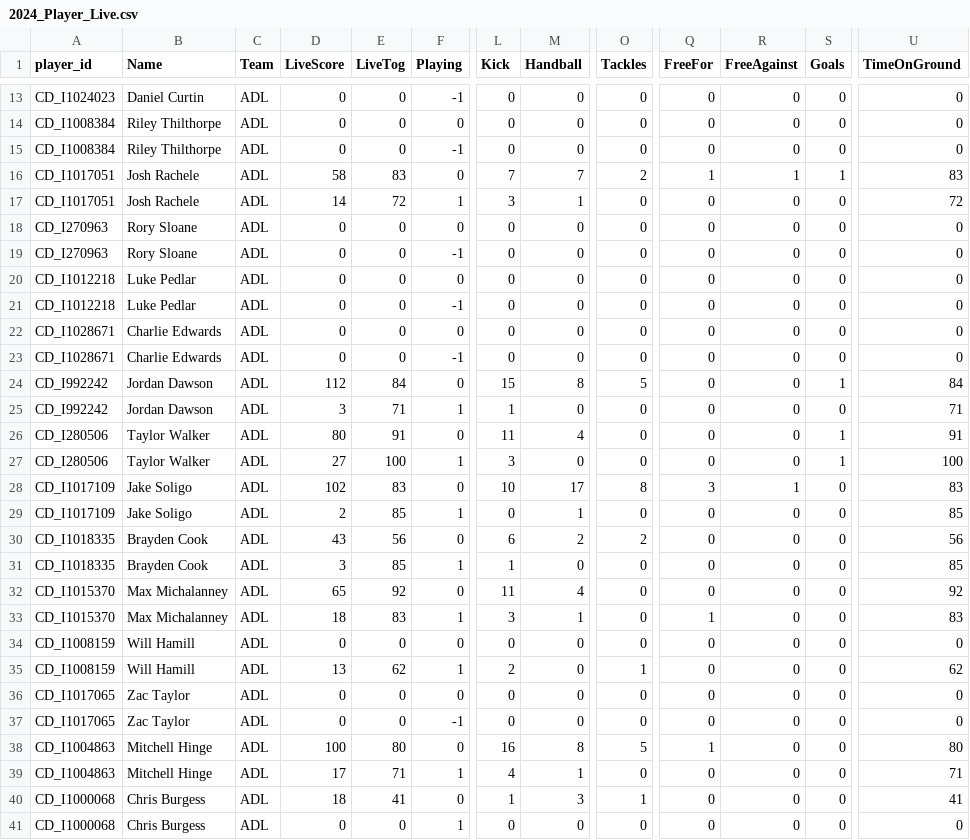
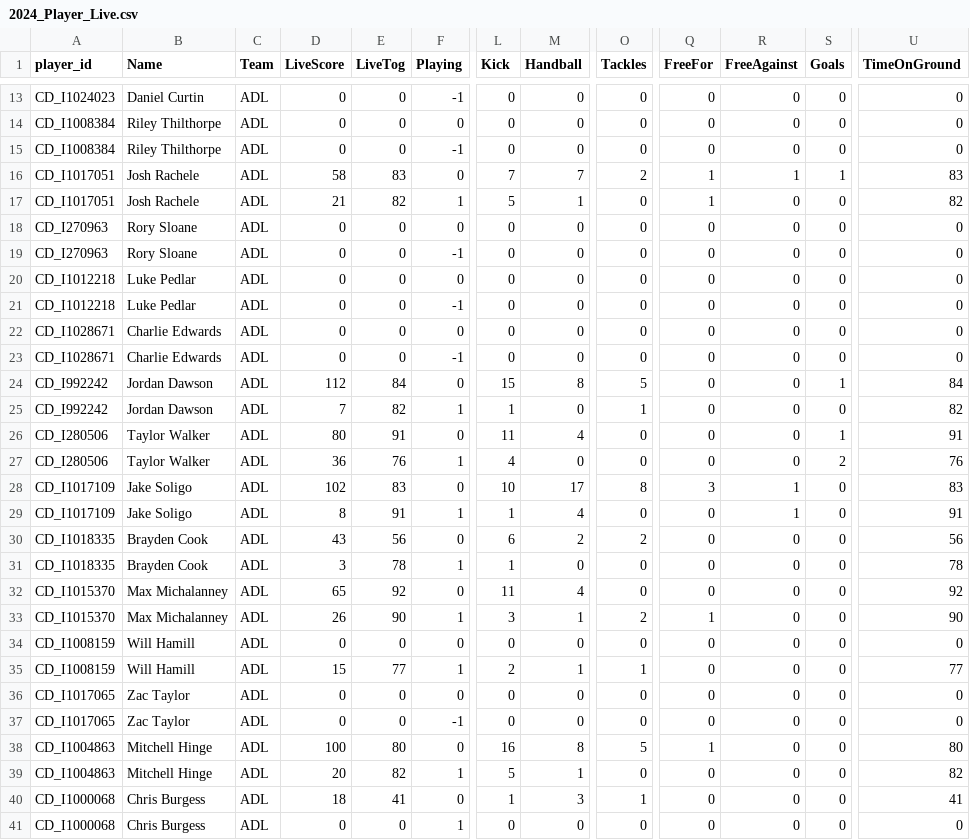
Before and after one commit to cigamsarierom/data-2024_RETLOB, a CSV file: 2024_Player_Live.csv, drawn as a sheet; only a part is shown, gaps mark what is left out; the diff covers the shown part only; the diff names each change by its address in the sheet, - before the commit and + after, or states it on an @@ line.

```diff
--- a/2024_Player_Live.csv
+++ b/2024_Player_Live.csv
-D17 (LiveScore): 14
+D17 (LiveScore): 21
-E17 (LiveTog): 72
+E17 (LiveTog): 82
-L17 (Kick): 3
+L17 (Kick): 5
-Q17 (FreeFor): 0
+Q17 (FreeFor): 1
-U17 (TimeOnGround): 72
+U17 (TimeOnGround): 82
-D25 (LiveScore): 3
+D25 (LiveScore): 7
-E25 (LiveTog): 71
+E25 (LiveTog): 82
-O25 (Tackles): 0
+O25 (Tackles): 1
-U25 (TimeOnGround): 71
+U25 (TimeOnGround): 82
-D27 (LiveScore): 27
+D27 (LiveScore): 36
-E27 (LiveTog): 100
+E27 (LiveTog): 76
-L27 (Kick): 3
+L27 (Kick): 4
-S27 (Goals): 1
+S27 (Goals): 2
-U27 (TimeOnGround): 100
+U27 (TimeOnGround): 76
-D29 (LiveScore): 2
+D29 (LiveScore): 8
-E29 (LiveTog): 85
+E29 (LiveTog): 91
-L29 (Kick): 0
+L29 (Kick): 1
-M29 (Handball): 1
+M29 (Handball): 4
-R29 (FreeAgainst): 0
+R29 (FreeAgainst): 1
-U29 (TimeOnGround): 85
+U29 (TimeOnGround): 91
-E31 (LiveTog): 85
+E31 (LiveTog): 78
-U31 (TimeOnGround): 85
+U31 (TimeOnGround): 78
-D33 (LiveScore): 18
+D33 (LiveScore): 26
-E33 (LiveTog): 83
+E33 (LiveTog): 90
-O33 (Tackles): 0
+O33 (Tackles): 2
-U33 (TimeOnGround): 83
+U33 (TimeOnGround): 90
-D35 (LiveScore): 13
+D35 (LiveScore): 15
-E35 (LiveTog): 62
+E35 (LiveTog): 77
-M35 (Handball): 0
+M35 (Handball): 1
-U35 (TimeOnGround): 62
+U35 (TimeOnGround): 77
-D39 (LiveScore): 17
+D39 (LiveScore): 20
-E39 (LiveTog): 71
+E39 (LiveTog): 82
-L39 (Kick): 4
+L39 (Kick): 5
-U39 (TimeOnGround): 71
+U39 (TimeOnGround): 82
```
Also changed, not shown: 148 edited cells elsewhere in this file.
